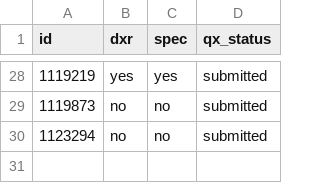
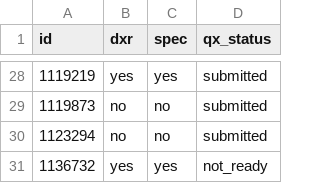
Before and after one commit to bwinton/d3Experiments, a CSV file: data/qx.csv, drawn as a sheet; only a part is shown, gaps mark what is left out.

Commit message:
Add bug 1136732.

```diff
--- a/data/qx.csv
+++ b/data/qx.csv
@@ -30 +30,2 @@ id,dxr,spec,qx_status
 1123294,no,no,submitted
+1136732,yes,yes,not_ready
```
